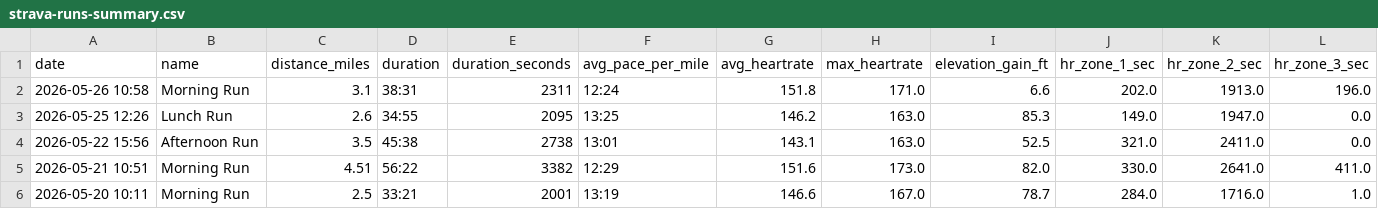
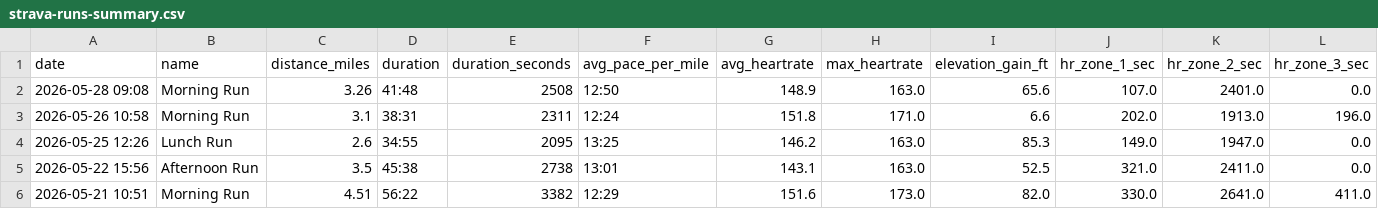
Before and after one commit to malcalakovalski/manu-runs, a CSV file: data/strava-runs-summary.csv, drawn as a sheet; only a part is shown; the shorter side is filled out with more unchanged rows; rows hold the shown columns only; the diff names each change by its address in the sheet, - before the commit and + after, or states it on an @@ line.

```diff
--- a/data/strava-runs-summary.csv
+++ b/data/strava-runs-summary.csv
+row 2: 2026-05-28 09:08 | Morning Run | 3.26 | 41:48 | 2508 | 12:50 | 148.9 | 163.0 | 65.6 | 107.0 | 2401.0 | 0.0
```
Also changed, not shown: 1 other file.
